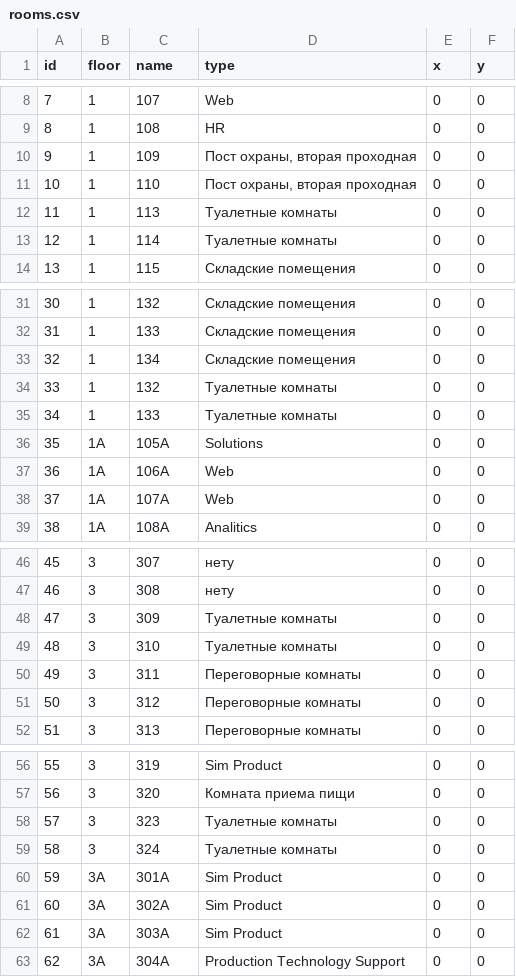
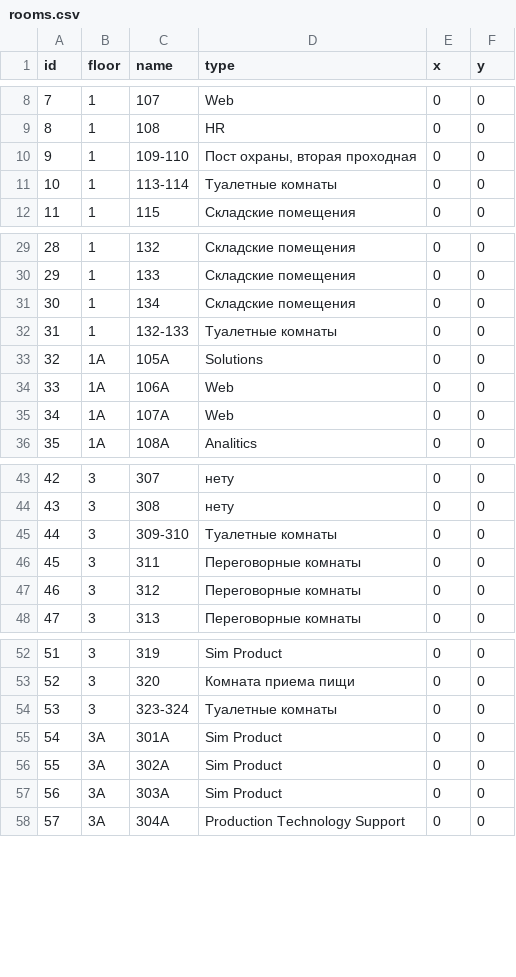
Before and after one commit to romanasa/hack-the-sea, a CSV file: parser/rooms.csv, drawn as a sheet; only a part is shown, gaps mark what is left out; removed rows and columns are numbered as before the commit, all else as after; the diff names each change by its address in the sheet, - before the commit and + after, or states it on an @@ line.

Commit message:
floor1 finished

```diff
--- a/parser/rooms.csv
+++ b/parser/rooms.csv
-C10 (name): 109
+C10 (name): 109-110
-row 11: 10 | 1 | 110 | Пост охраны, вторая проходная | 0 | 0
@@ column A (id) renumbered from row 11 down @@
-C11 (name): 113
+C11 (name): 113-114
-row 13: 12 | 1 | 114 | Туалетные комнаты | 0 | 0
-C32 (name): 132
+C32 (name): 132-133
-row 35: 34 | 1 | 133 | Туалетные комнаты | 0 | 0
-C45 (name): 309
+C45 (name): 309-310
-row 49: 48 | 3 | 310 | Туалетные комнаты | 0 | 0
-C54 (name): 323
+C54 (name): 323-324
-row 59: 58 | 3 | 324 | Туалетные комнаты | 0 | 0
```
Also changed, not shown: parser/places.csv, 8 other files.
